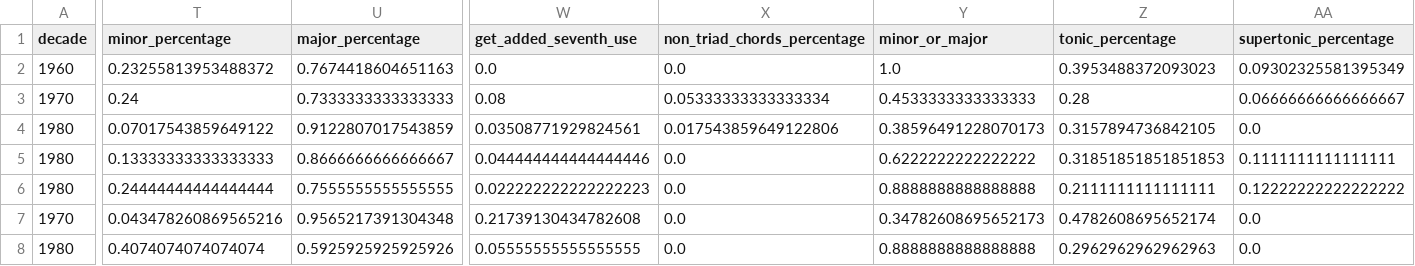
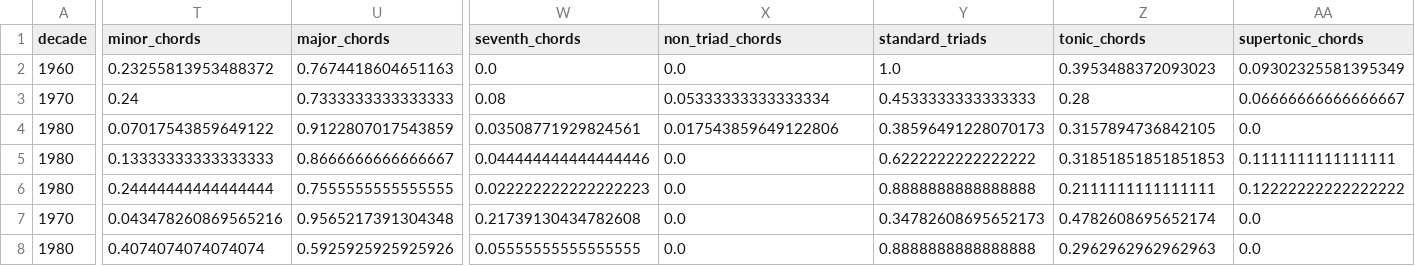
Before and after one commit to thrs79136/bachelor-thesis, a CSV file: data/csv/song_features.csv, drawn as a sheet; only a part is shown, gaps mark what is left out; the diff covers the shown part only; the diff names each change by its address in the sheet, - before the commit and + after, or states it on an @@ line.

```diff
--- a/data/csv/song_features.csv
+++ b/data/csv/song_features.csv
-T1: minor_percentage
+T1: minor_chords
-U1: major_percentage
+U1: major_chords
-W1: get_added_seventh_use
+W1: seventh_chords
-X1: non_triad_chords_percentage
+X1: non_triad_chords
-Y1: minor_or_major
+Y1: standard_triads
-Z1: tonic_percentage
+Z1: tonic_chords
-AA1: supertonic_percentage
+AA1: supertonic_chords
```
Also changed, not shown: 7 edited cells elsewhere in this file, 40 other files.
